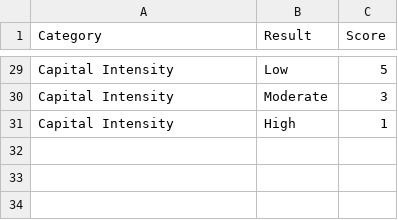
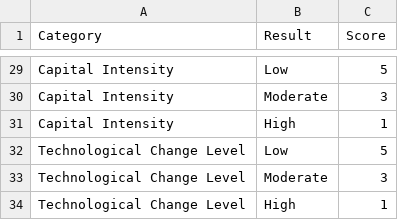
Before and after one commit to OmegaIntel/Alphaprobe, a CSV file: api/api/data/category-scores.csv, drawn as a sheet; only a part is shown, gaps mark what is left out.

```diff
--- a/api/api/data/category-scores.csv
+++ b/api/api/data/category-scores.csv
@@ -31 +31,4 @@ Capital Intensity,Moderate,3
 Capital Intensity,High,1
+Technological Change Level,Low,5
+Technological Change Level,Moderate,3
+Technological Change Level,High,1
```
Also changed, not shown: api/api/data/investment-weights.csv, api/api/data/market-weights.csv, 3 other files.
